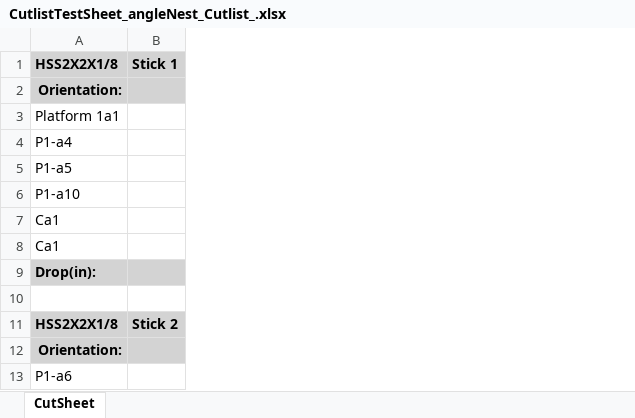
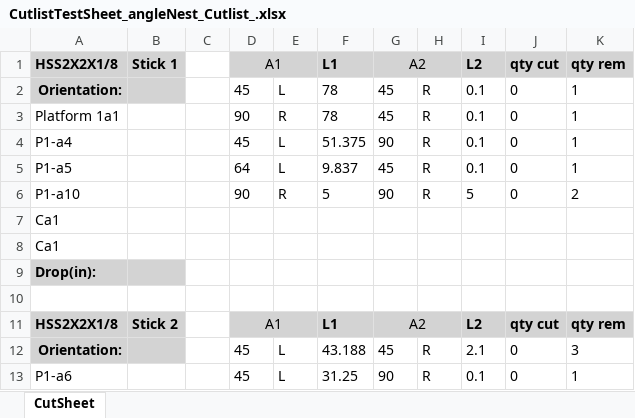
Before and after one commit to timallenyi111/ExcelCutlistGenerator, an Excel workbook: CutlistTestSheet_angleNest_Cutlist_.xlsx, sheet CutSheet, drawn as a sheet; only a part is shown; values as stored, in another font and other column widths than the file's, no borders; the diff names each change by its address in the sheet, - before the commit and + after, or states it on an @@ line.

Commit message:
Saw Code is being written to the cutlist excel file

```diff
--- a/CutlistTestSheet_angleNest_Cutlist_.xlsx (sheet CutSheet)
+++ b/CutlistTestSheet_angleNest_Cutlist_.xlsx (sheet CutSheet)
+column C, empty
+column D, rows 1-13: A1 | 45 | 90 | 45 | 64 | 90 |  |  |  |  | A1 | 45 | 45
+column E, rows 2-13: L | R | L | L | R |  |  |  |  |  | L | L
+column F, rows 1-13: L1 | 78 | 78 | 51.375 | 9.837 | 5 |  |  |  |  | L1 | 43.188 | 31.25
+column G, rows 1-13: A2 | 45 | 45 | 90 | 45 | 90 |  |  |  |  | A2 | 45 | 90
+column H, rows 2-13: R | R | R | R | R |  |  |  |  |  | R | R
+column I, rows 1-13: L2 | 0.1 | 0.1 | 0.1 | 0.1 | 5 |  |  |  |  | L2 | 2.1 | 0.1
+column J, rows 1-13: qty cut | 0 | 0 | 0 | 0 | 0 |  |  |  |  | qty cut | 0 | 0
+column K, rows 1-13: qty rem | 1 | 1 | 1 | 1 | 2 |  |  |  |  | qty rem | 3 | 1
```
Also changed, not shown: 18 other files.
